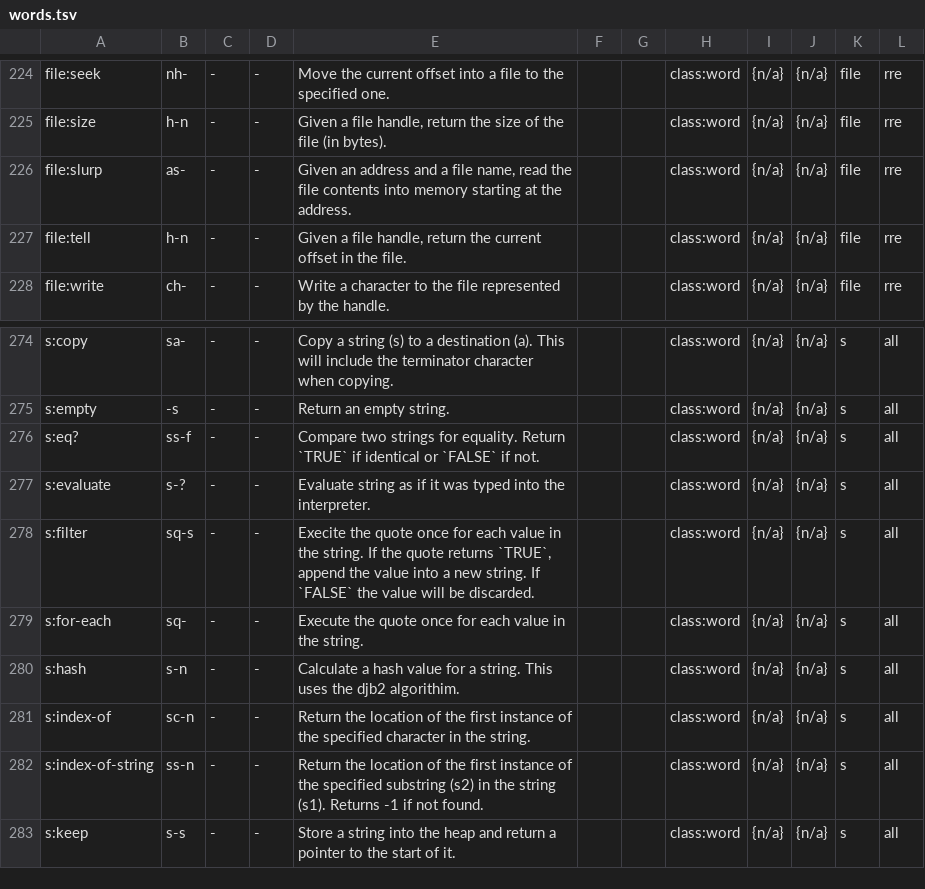
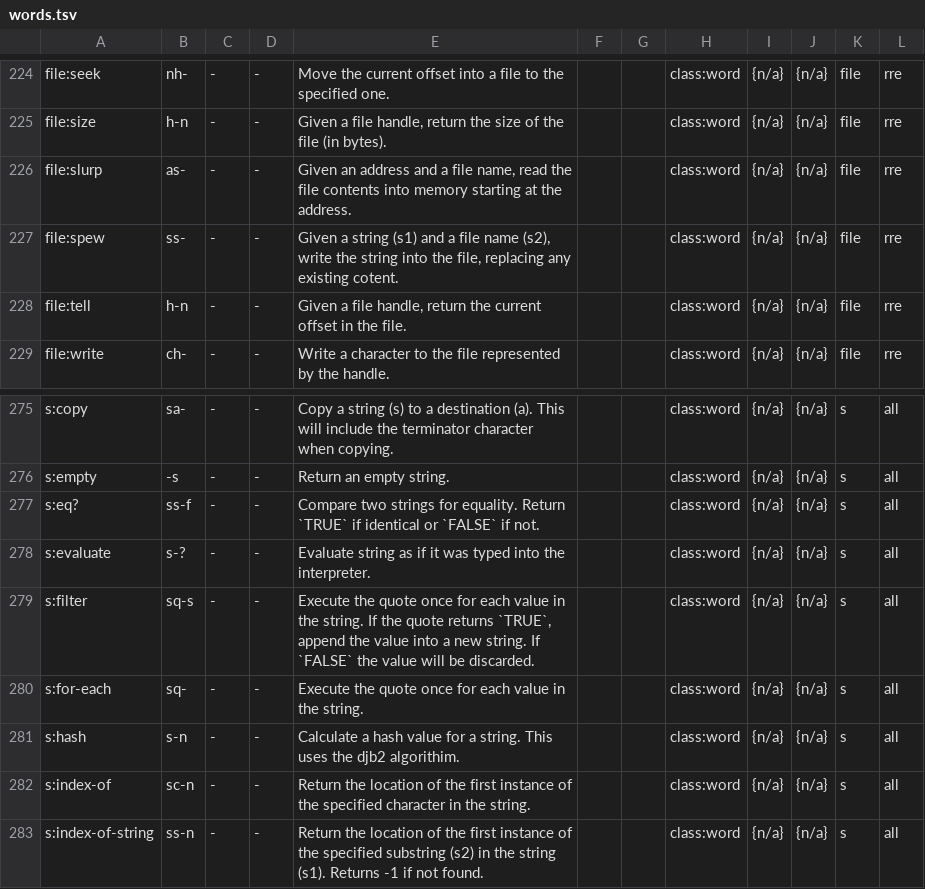
Before and after one commit to bb010g/retro, a TSV file: wip/words.tsv, drawn as a sheet; only a part is shown, gaps mark what is left out; the shorter side is filled out with more unchanged rows.

Commit message:
add file:spew
FossilOrigin-Name: 7e915652801f48ebac0fefaf29fcdfe530968d8e300a8735b9d192cece2c4689

```diff
--- a/wip/words.tsv
+++ b/wip/words.tsv
@@ -226,2 +226,3 @@ file:size	h-n	-	-	Given a file handle, return the size of the file (in bytes).
 file:slurp	as-	-	-	Given an address and a file name, read the file contents into memory starting at the address.			class:word	{n/a}	{n/a}	file	rre	
+file:spew	ss-	-	-	Given a string (s1) and a file name (s2), write the string into the file, replacing any existing cotent.			class:word	{n/a}	{n/a}	file	rre	
 file:tell	h-n	-	-	Given a file handle, return the current offset in the file.			class:word	{n/a}	{n/a}	file	rre	
@@ -277,3 +278,3 @@ s:eq?	ss-f	-	-	Compare two strings for equality. Return `TRUE` if identical or `
 s:evaluate	s-?	-	-	Evaluate string as if it was typed into the interpreter.			class:word	{n/a}	{n/a}	s	all	
-s:filter	sq-s	-	-	Execite the quote once for each value in the string. If the quote returns `TRUE`, append the value into a new string. If `FALSE` the value will be discarded.			class:word	{n/a}	{n/a}	s	all	
+s:filter	sq-s	-	-	Execute the quote once for each value in the string. If the quote returns `TRUE`, append the value into a new string. If `FALSE` the value will be discarded.			class:word	{n/a}	{n/a}	s	all	
 s:for-each	sq-	-	-	Execute the quote once for each value in the string.			class:word	{n/a}	{n/a}	s	all	
```
Also changed, not shown: 2 other files.
